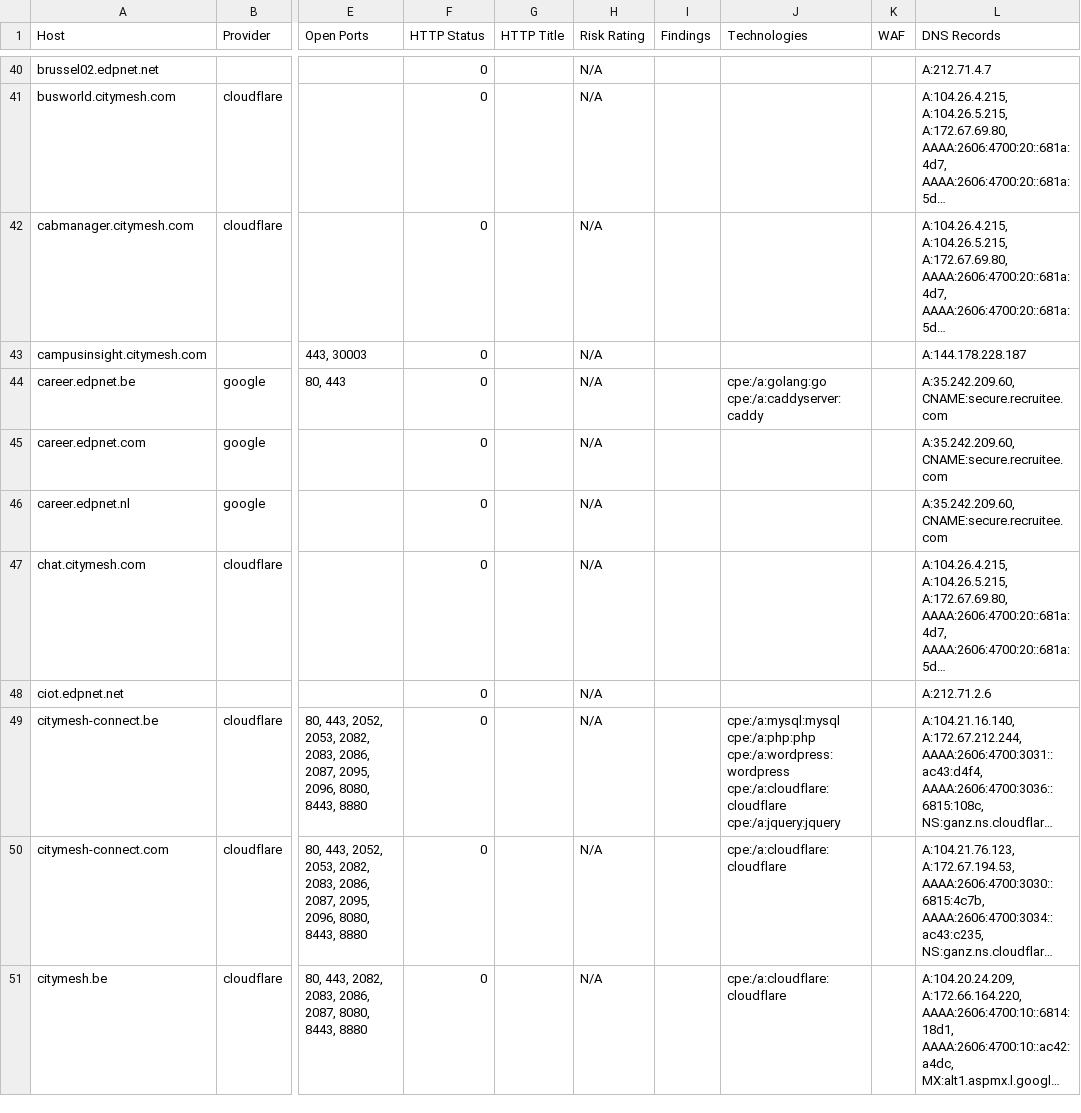
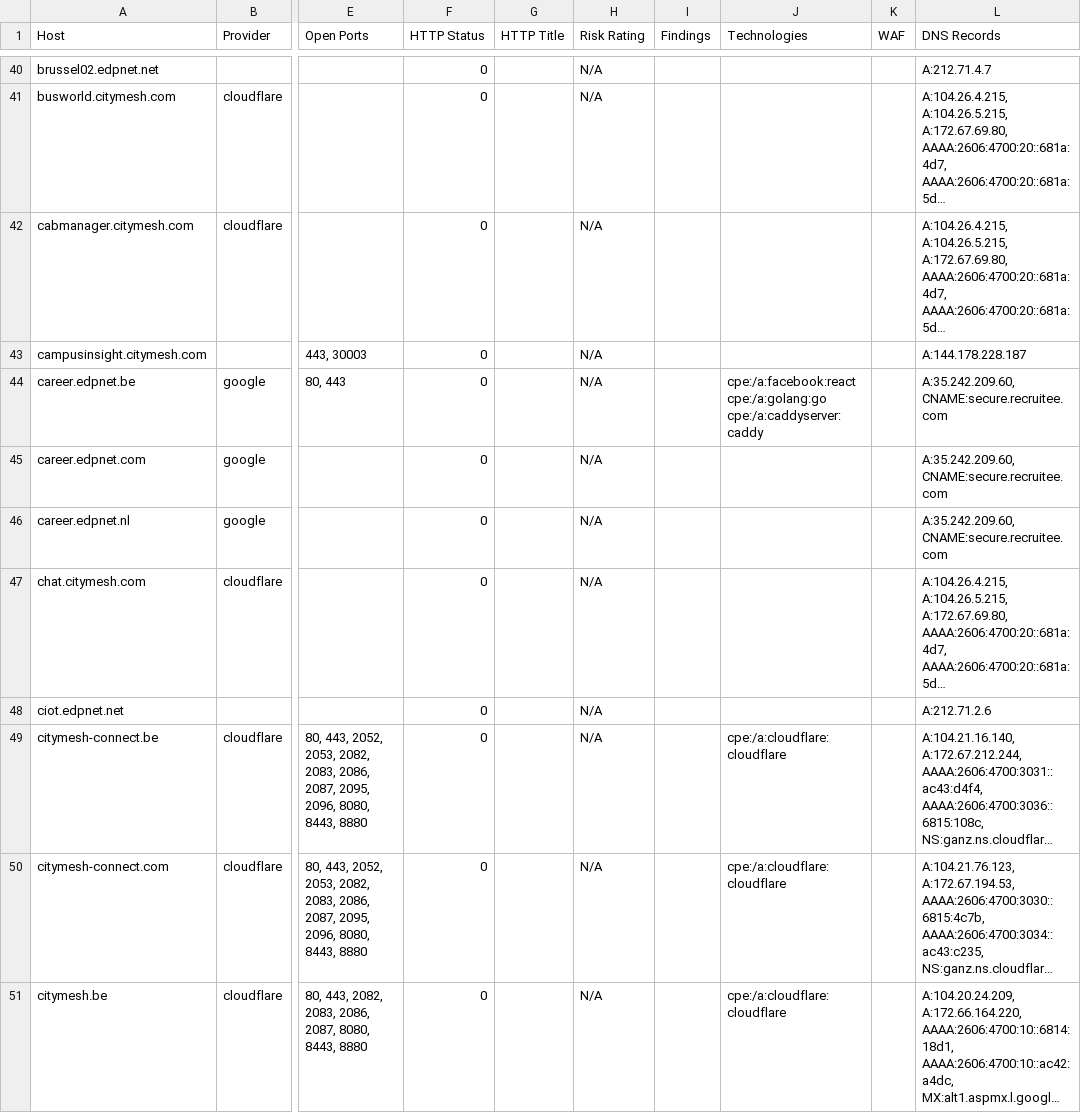
Before and after one commit to Rubics213/Sub_Monitotor_v1, a CSV file: results/bbot/citymesh/asset-inventory.csv, drawn as a sheet; only a part is shown, gaps mark what is left out; long unchanged cells end in …; ↵ is a line break in a cell; the diff covers the shown part only; the diff names each change by its address in the sheet, - before the commit and + after, or states it on an @@ line.

```diff
--- a/results/bbot/citymesh/asset-inventory.csv
+++ b/results/bbot/citymesh/asset-inventory.csv
-J44 (Technologies): cpe:/a:golang:go ↵ cpe:/a:caddyserver:caddy
+J44 (Technologies): cpe:/a:facebook:react ↵ cpe:/a:golang:go ↵ cpe:/a:caddyserver:caddy
-J49 (Technologies): cpe:/a:mysql:mysql ↵ cpe:/a:php:php ↵ cpe:/a:wordpress:wordpress ↵ cpe:/a:cloudflare:cloudflare ↵ cpe:/a:jquery:jquery
+J49 (Technologies): cpe:/a:cloudflare:cloudflare
```
Also changed, not shown: 3 added rows, 13 removed rows and 79 edited cells elsewhere in this file, results/bbot/citymesh/wordcloud.tsv, 43 other files.
